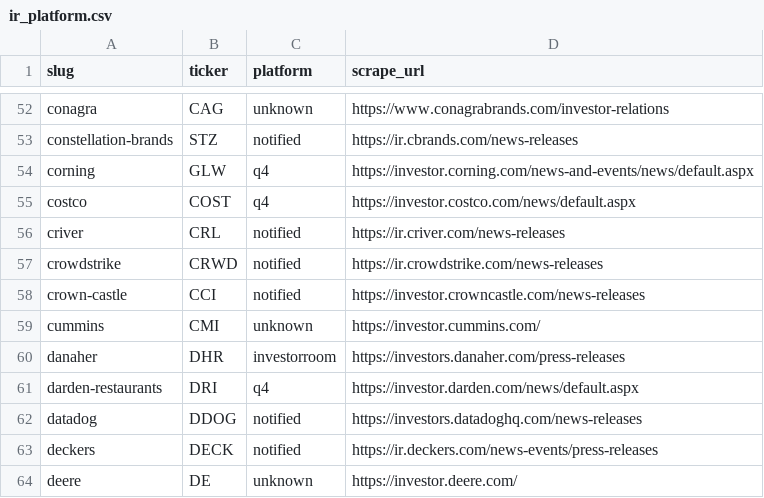
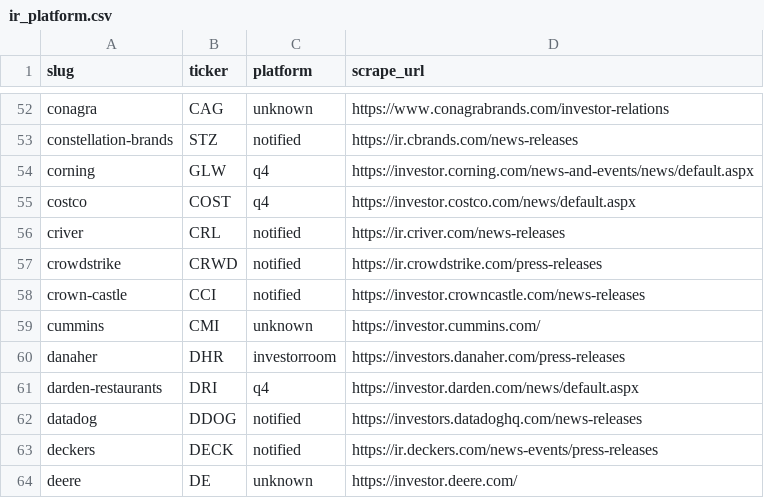
Before and after one commit to KamarajuKusumanchi/primary_wire, a CSV file: reports/latest/ir_platform.csv, drawn as a sheet; only a part is shown, gaps mark what is left out.

```diff
--- a/reports/latest/ir_platform.csv
+++ b/reports/latest/ir_platform.csv
@@ -56,3 +56,3 @@ costco,COST,q4,https://investor.costco.com/news/default.aspx
 criver,CRL,notified,https://ir.criver.com/news-releases
-crowdstrike,CRWD,notified,https://ir.crowdstrike.com/news-releases
+crowdstrike,CRWD,notified,https://ir.crowdstrike.com/press-releases
 crown-castle,CCI,notified,https://investor.crowncastle.com/news-releases
```
Also changed, not shown: reports/latest/scraper_coverage_missing.csv, 1 other file.
